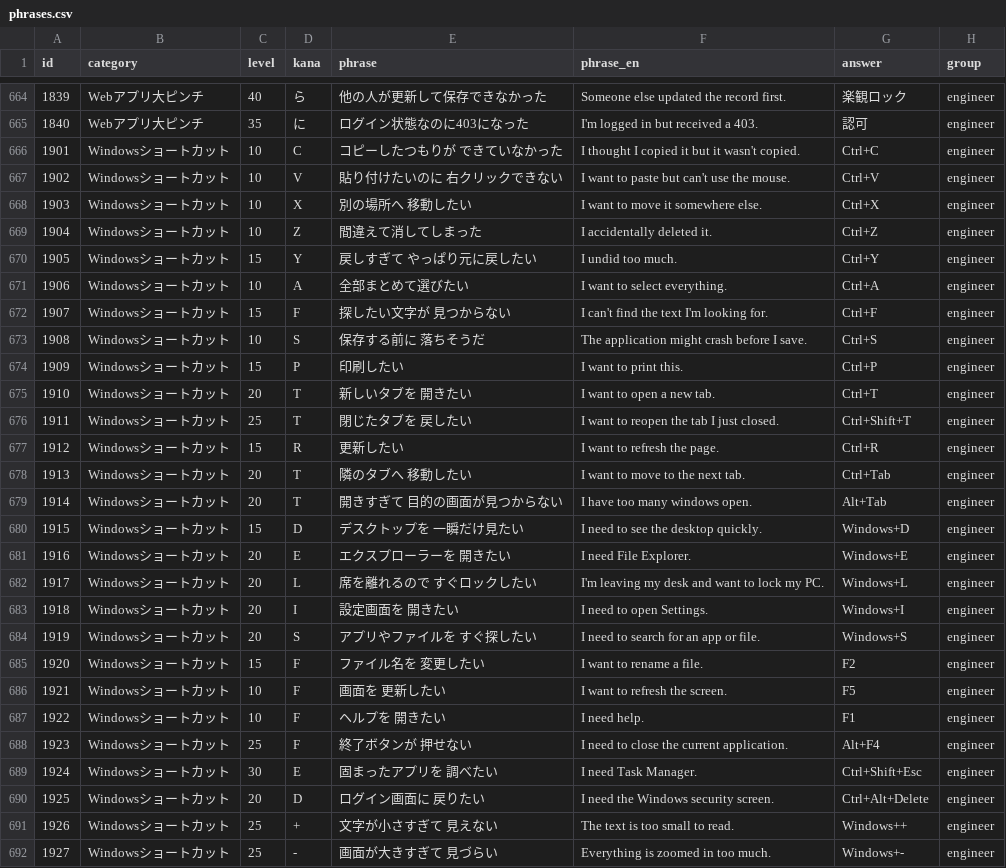
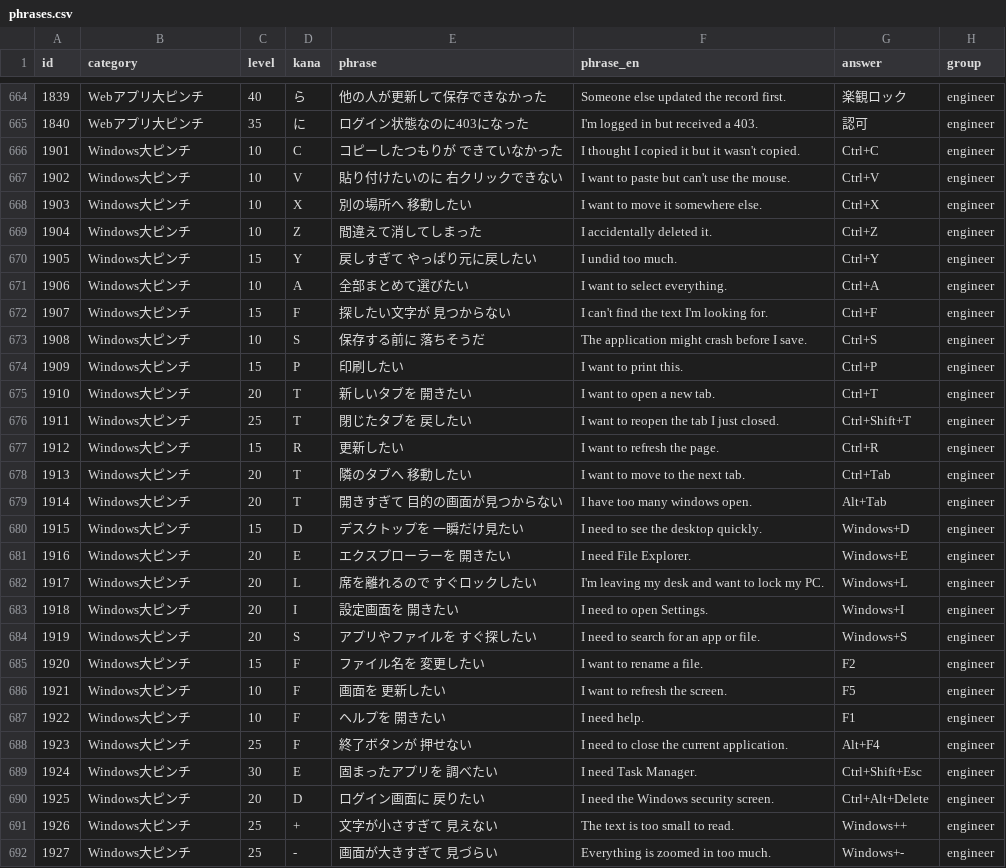
Before and after one commit to bamiyanapp/karuta, a CSV file: backend/phrases.csv, drawn as a sheet; only a part is shown, gaps mark what is left out; the diff covers the shown part only.

```diff
--- a/backend/phrases.csv
+++ b/backend/phrases.csv
@@ -665,28 +665,28 @@ id,category,level,kana,phrase,phrase_en,answer,group
 1840,Webアプリ大ピンチ,35,に,ログイン状態なのに403になった,I'm logged in but received a 403.,認可,engineer
-1901,Windowsショートカット,10,C,コピーしたつもりが　できていなかった,I thought I copied it but it wasn't copied.,Ctrl+C,engineer
-1902,Windowsショートカット,10,V,貼り付けたいのに　右クリックできない,I want to paste but can't use the mouse.,Ctrl+V,engineer
-1903,Windowsショートカット,10,X,別の場所へ　移動したい,I want to move it somewhere else.,Ctrl+X,engineer
-1904,Windowsショートカット,10,Z,間違えて消してしまった,I accidentally deleted it.,Ctrl+Z,engineer
-1905,Windowsショートカット,15,Y,戻しすぎて　やっぱり元に戻したい,I undid too much.,Ctrl+Y,engineer
-1906,Windowsショートカット,10,A,全部まとめて選びたい,I want to select everything.,Ctrl+A,engineer
-1907,Windowsショートカット,15,F,探したい文字が　見つからない,I can't find the text I'm looking for.,Ctrl+F,engineer
-1908,Windowsショートカット,10,S,保存する前に　落ちそうだ,The application might crash before I save.,Ctrl+S,engineer
-1909,Windowsショートカット,15,P,印刷したい,I want to print this.,Ctrl+P,engineer
-1910,Windowsショートカット,20,T,新しいタブを　開きたい,I want to open a new tab.,Ctrl+T,engineer
-1911,Windowsショートカット,25,T,閉じたタブを　戻したい,I want to reopen the tab I just closed.,Ctrl+Shift+T,engineer
-1912,Windowsショートカット,15,R,更新したい,I want to refresh the page.,Ctrl+R,engineer
-1913,Windowsショートカット,20,T,隣のタブへ　移動したい,I want to move to the next tab.,Ctrl+Tab,engineer
-1914,Windowsショートカット,20,T,開きすぎて　目的の画面が見つからない,I have too many windows open.,Alt+Tab,engineer
-1915,Windowsショートカット,15,D,デスクトップを　一瞬だけ見たい,I need to see the desktop quickly.,Windows+D,engineer
-1916,Windowsショートカット,20,E,エクスプローラーを　開きたい,I need File Explorer.,Windows+E,engineer
-1917,Windowsショートカット,20,L,席を離れるので　すぐロックしたい,I'm leaving my desk and want to lock my PC.,Windows+L,engineer
-1918,Windowsショートカット,20,I,設定画面を　開きたい,I need to open Settings.,Windows+I,engineer
-1919,Windowsショートカット,20,S,アプリやファイルを　すぐ探したい,I need to search for an app or file.,Windows+S,engineer
-1920,Windowsショートカット,15,F,ファイル名を　変更したい,I want to rename a file.,F2,engineer
-1921,Windowsショートカット,10,F,画面を　更新したい,I want to refresh the screen.,F5,engineer
-1922,Windowsショートカット,10,F,ヘルプを　開きたい,I need help.,F1,engineer
-1923,Windowsショートカット,25,F,終了ボタンが　押せない,I need to close the current application.,Alt+F4,engineer
-1924,Windowsショートカット,30,E,固まったアプリを　調べたい,I need Task Manager.,Ctrl+Shift+Esc,engineer
-1925,Windowsショートカット,20,D,ログイン画面に　戻りたい,I need the Windows security screen.,Ctrl+Alt+Delete,engineer
-1926,Windowsショートカット,25,+,文字が小さすぎて　見えない,The text is too small to read.,Windows++,engineer
-1927,Windowsショートカット,25,-,画面が大きすぎて　見づらい,Everything is zoomed in too much.,Windows+-,engineer
+1901,Windows大ピンチ,10,C,コピーしたつもりが　できていなかった,I thought I copied it but it wasn't copied.,Ctrl+C,engineer
+1902,Windows大ピンチ,10,V,貼り付けたいのに　右クリックできない,I want to paste but can't use the mouse.,Ctrl+V,engineer
+1903,Windows大ピンチ,10,X,別の場所へ　移動したい,I want to move it somewhere else.,Ctrl+X,engineer
+1904,Windows大ピンチ,10,Z,間違えて消してしまった,I accidentally deleted it.,Ctrl+Z,engineer
+1905,Windows大ピンチ,15,Y,戻しすぎて　やっぱり元に戻したい,I undid too much.,Ctrl+Y,engineer
+1906,Windows大ピンチ,10,A,全部まとめて選びたい,I want to select everything.,Ctrl+A,engineer
+1907,Windows大ピンチ,15,F,探したい文字が　見つからない,I can't find the text I'm looking for.,Ctrl+F,engineer
+1908,Windows大ピンチ,10,S,保存する前に　落ちそうだ,The application might crash before I save.,Ctrl+S,engineer
+1909,Windows大ピンチ,15,P,印刷したい,I want to print this.,Ctrl+P,engineer
+1910,Windows大ピンチ,20,T,新しいタブを　開きたい,I want to open a new tab.,Ctrl+T,engineer
+1911,Windows大ピンチ,25,T,閉じたタブを　戻したい,I want to reopen the tab I just closed.,Ctrl+Shift+T,engineer
+1912,Windows大ピンチ,15,R,更新したい,I want to refresh the page.,Ctrl+R,engineer
+1913,Windows大ピンチ,20,T,隣のタブへ　移動したい,I want to move to the next tab.,Ctrl+Tab,engineer
+1914,Windows大ピンチ,20,T,開きすぎて　目的の画面が見つからない,I have too many windows open.,Alt+Tab,engineer
+1915,Windows大ピンチ,15,D,デスクトップを　一瞬だけ見たい,I need to see the desktop quickly.,Windows+D,engineer
+1916,Windows大ピンチ,20,E,エクスプローラーを　開きたい,I need File Explorer.,Windows+E,engineer
+1917,Windows大ピンチ,20,L,席を離れるので　すぐロックしたい,I'm leaving my desk and want to lock my PC.,Windows+L,engineer
+1918,Windows大ピンチ,20,I,設定画面を　開きたい,I need to open Settings.,Windows+I,engineer
+1919,Windows大ピンチ,20,S,アプリやファイルを　すぐ探したい,I need to search for an app or file.,Windows+S,engineer
+1920,Windows大ピンチ,15,F,ファイル名を　変更したい,I want to rename a file.,F2,engineer
+1921,Windows大ピンチ,10,F,画面を　更新したい,I want to refresh the screen.,F5,engineer
+1922,Windows大ピンチ,10,F,ヘルプを　開きたい,I need help.,F1,engineer
+1923,Windows大ピンチ,25,F,終了ボタンが　押せない,I need to close the current application.,Alt+F4,engineer
+1924,Windows大ピンチ,30,E,固まったアプリを　調べたい,I need Task Manager.,Ctrl+Shift+Esc,engineer
+1925,Windows大ピンチ,20,D,ログイン画面に　戻りたい,I need the Windows security screen.,Ctrl+Alt+Delete,engineer
+1926,Windows大ピンチ,25,+,文字が小さすぎて　見えない,The text is too small to read.,Windows++,engineer
+1927,Windows大ピンチ,25,-,画面が大きすぎて　見づらい,Everything is zoomed in too much.,Windows+-,engineer
```
Also changed, not shown: 10 edited cells elsewhere in this file, 1 other file.
